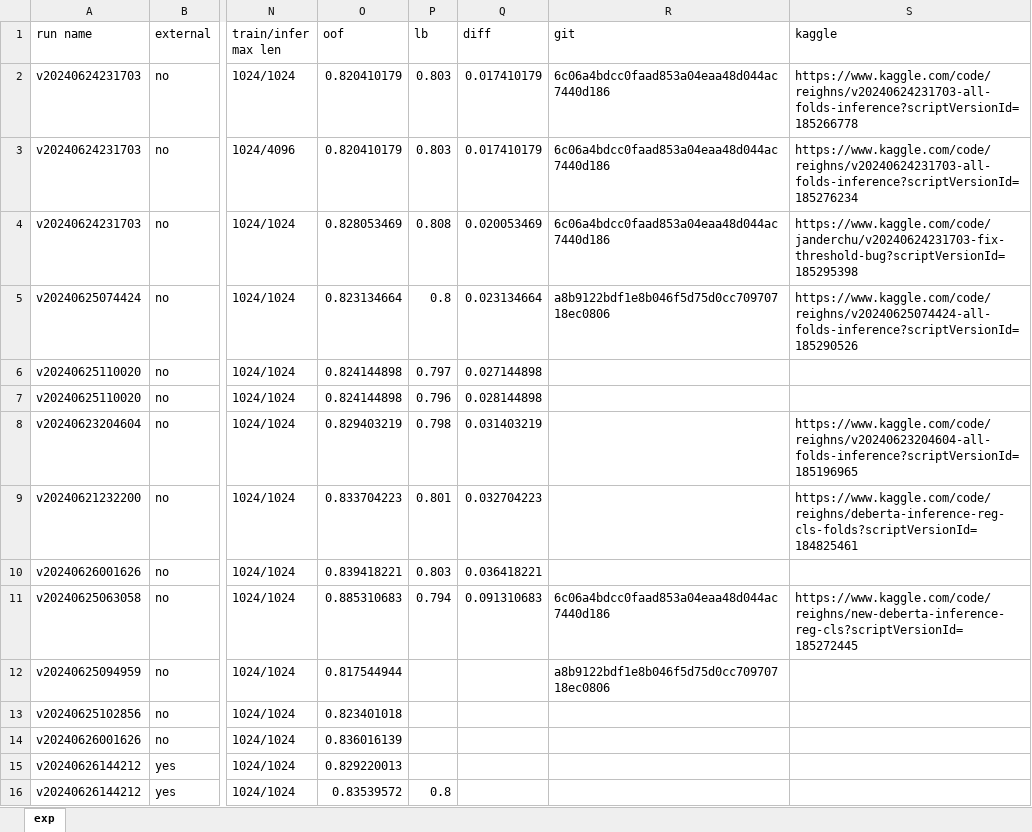
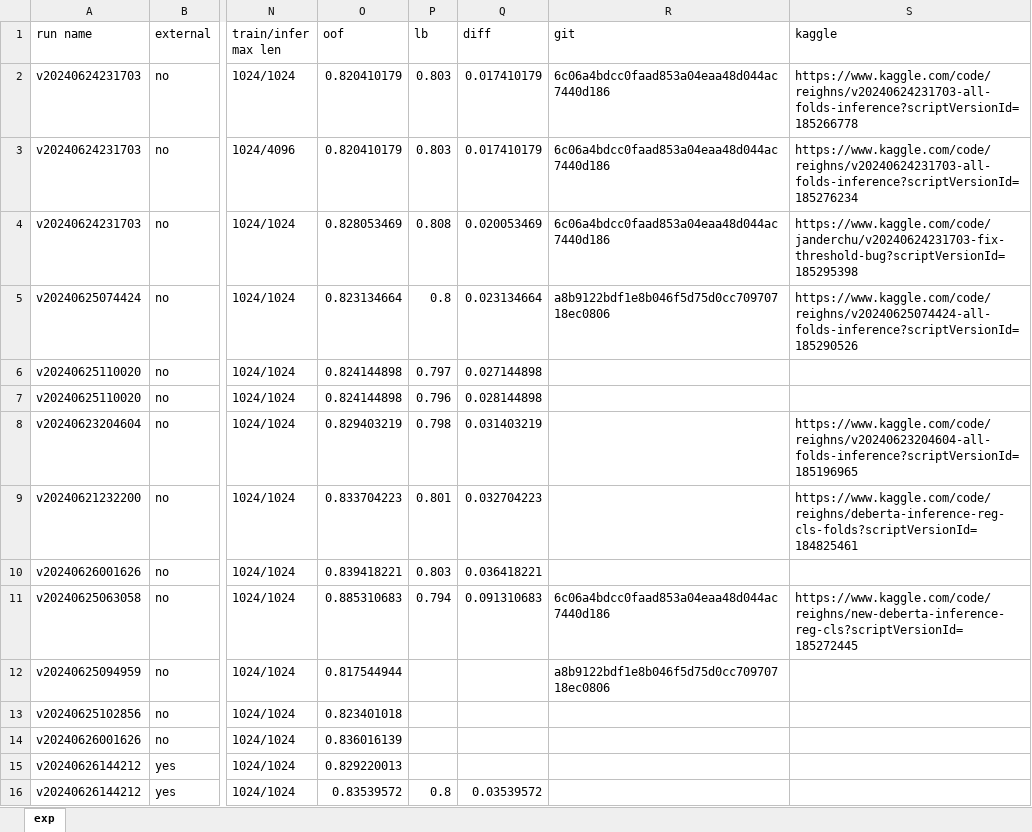
Before and after one commit to gao-hongnan/learning-agency-lab-automated-essay-scoring-2, an Excel workbook: exp.xlsx, sheet exp, drawn as a sheet; only a part is shown, gaps mark what is left out; values as stored, in another font and other column widths than the file's, no borders; the diff names each change by its address in the sheet, - before the commit and + after, or states it on an @@ line.

```diff
--- a/exp.xlsx (sheet exp)
+++ b/exp.xlsx (sheet exp)
-Q16 (diff): (empty)
+Q16 (diff): 0.03539572
```
Also changed, not shown: 3 other files.
